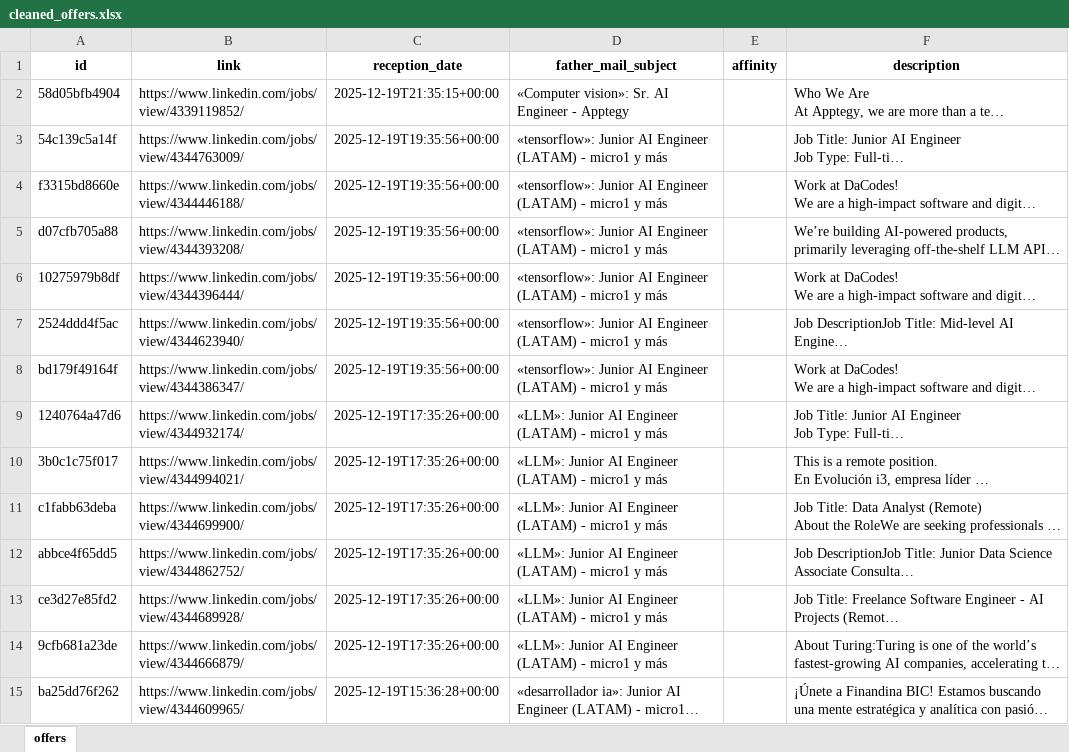
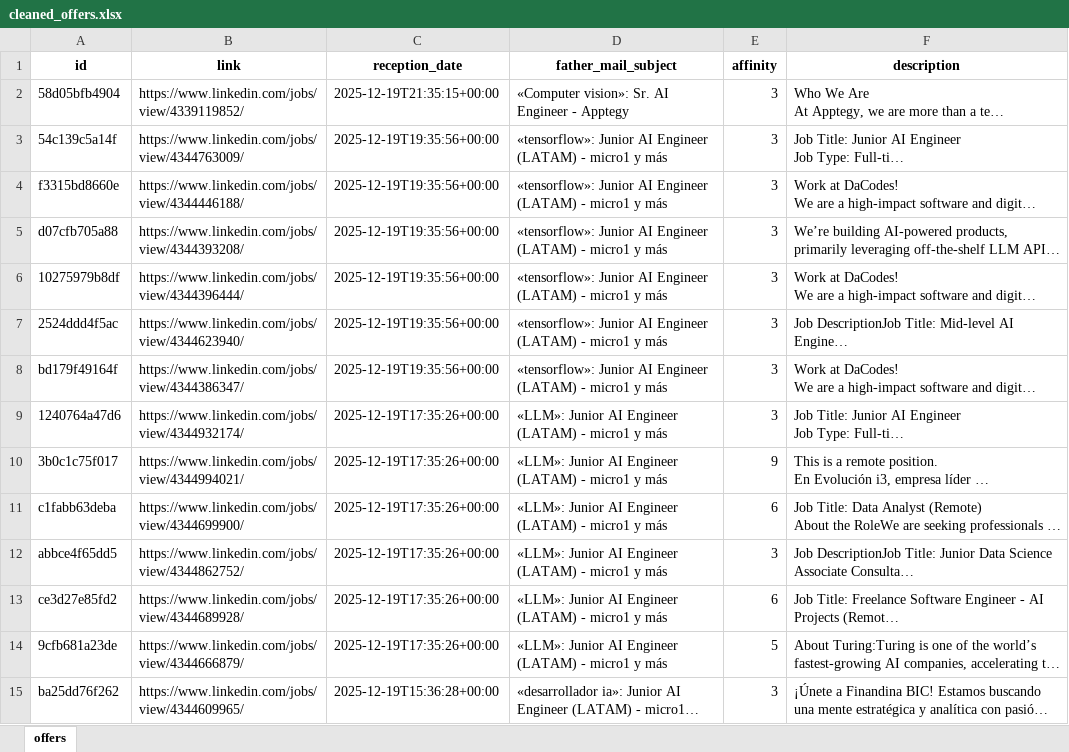
Before and after one commit to PySanti/ChambaPuller, an Excel workbook: data/cleaned_offers.xlsx, sheet offers, drawn as a sheet; only a part is shown; long unchanged cells end in …; values as stored, in another font and other column widths than the file's, no borders; the diff covers the shown part only; the diff names each change by its address in the sheet, - before the commit and + after, or states it on an @@ line.

Commit message:
Mejora de get_last_offers para hacerla mas capaz frente a ofertas de computrabajo

```diff
--- a/data/cleaned_offers.xlsx (sheet offers)
+++ b/data/cleaned_offers.xlsx (sheet offers)
-E2:E9 (affinity): (empty)
+E2:E9 (affinity): 3
-E10 (affinity): (empty)
+E10 (affinity): 9
-E11 (affinity): (empty)
+E11 (affinity): 6
-E12 (affinity): (empty)
+E12 (affinity): 3
-E13 (affinity): (empty)
+E13 (affinity): 6
-E14 (affinity): (empty)
+E14 (affinity): 5
-E15 (affinity): (empty)
+E15 (affinity): 3
```
Also changed, not shown: 14 edited cells elsewhere in this sheet, 2 other files.
